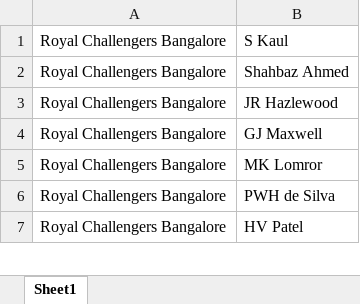
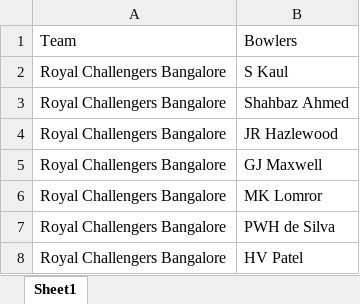
Before and after one commit to charanya78/fantasy_cricket, an Excel workbook: archive/bowler_team_data(2022).xlsx, sheet Sheet1, drawn as a sheet; only a part is shown; values as stored, in another font and other column widths than the file's, no borders; the diff names each change by its address in the sheet, - before the commit and + after, or states it on an @@ line.

Commit message:
Batter vs team done

```diff
--- a/archive/bowler_team_data(2022).xlsx (sheet Sheet1)
+++ b/archive/bowler_team_data(2022).xlsx (sheet Sheet1)
+row 1: Team | Bowlers
```
Also changed, not shown: 3 other files.
